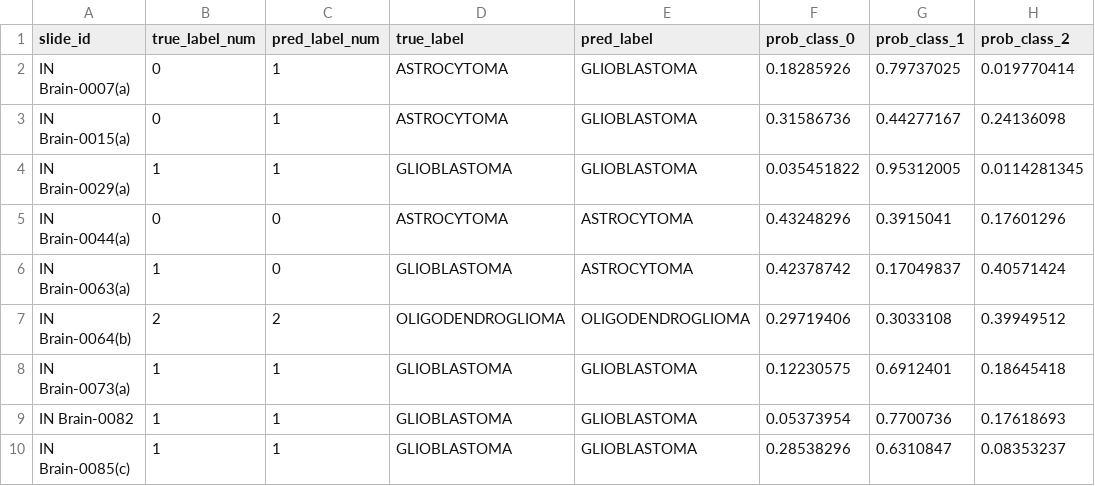
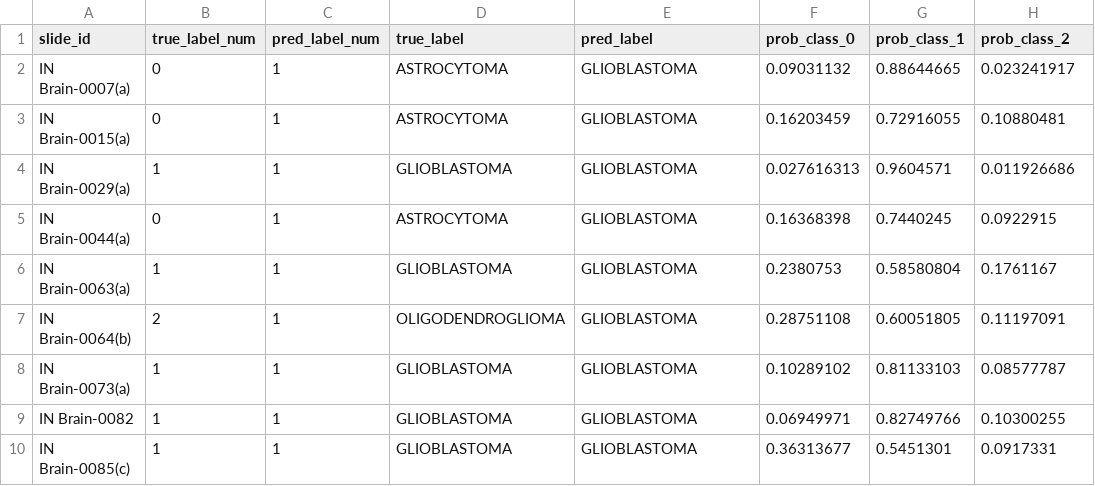
Before and after one commit to AkhilPuppala/Glioma-subtype-classification, a CSV file: CLAM-master/results/mb/IPD_s1/predictions/fold_6_predictions.csv, drawn as a sheet; only a part is shown; the diff covers the shown part only.

```diff
--- a/CLAM-master/results/mb/IPD_s1/predictions/fold_6_predictions.csv
+++ b/CLAM-master/results/mb/IPD_s1/predictions/fold_6_predictions.csv
@@ -1,10 +1,10 @@
 slide_id,true_label_num,pred_label_num,true_label,pred_label,prob_class_0,prob_class_1,prob_class_2
-IN Brain-0007(a),0,1,ASTROCYTOMA,GLIOBLASTOMA,0.18285926,0.79737025,0.019770414
-IN Brain-0015(a),0,1,ASTROCYTOMA,GLIOBLASTOMA,0.31586736,0.44277167,0.24136098
-IN Brain-0029(a),1,1,GLIOBLASTOMA,GLIOBLASTOMA,0.035451822,0.95312005,0.0114281345
-IN Brain-0044(a),0,0,ASTROCYTOMA,ASTROCYTOMA,0.43248296,0.3915041,0.17601296
-IN Brain-0063(a),1,0,GLIOBLASTOMA,ASTROCYTOMA,0.42378742,0.17049837,0.40571424
-IN Brain-0064(b),2,2,OLIGODENDROGLIOMA,OLIGODENDROGLIOMA,0.29719406,0.3033108,0.39949512
-IN Brain-0073(a),1,1,GLIOBLASTOMA,GLIOBLASTOMA,0.12230575,0.6912401,0.18645418
-IN Brain-0082,1,1,GLIOBLASTOMA,GLIOBLASTOMA,0.05373954,0.7700736,0.17618693
-IN Brain-0085(c),1,1,GLIOBLASTOMA,GLIOBLASTOMA,0.28538296,0.6310847,0.08353237
+IN Brain-0007(a),0,1,ASTROCYTOMA,GLIOBLASTOMA,0.09031132,0.88644665,0.023241917
+IN Brain-0015(a),0,1,ASTROCYTOMA,GLIOBLASTOMA,0.16203459,0.72916055,0.10880481
+IN Brain-0029(a),1,1,GLIOBLASTOMA,GLIOBLASTOMA,0.027616313,0.9604571,0.011926686
+IN Brain-0044(a),0,1,ASTROCYTOMA,GLIOBLASTOMA,0.16368398,0.7440245,0.0922915
+IN Brain-0063(a),1,1,GLIOBLASTOMA,GLIOBLASTOMA,0.2380753,0.58580804,0.1761167
+IN Brain-0064(b),2,1,OLIGODENDROGLIOMA,GLIOBLASTOMA,0.28751108,0.60051805,0.11197091
+IN Brain-0073(a),1,1,GLIOBLASTOMA,GLIOBLASTOMA,0.10289102,0.81133103,0.08577787
+IN Brain-0082,1,1,GLIOBLASTOMA,GLIOBLASTOMA,0.06949971,0.82749766,0.10300255
+IN Brain-0085(c),1,1,GLIOBLASTOMA,GLIOBLASTOMA,0.36313677,0.5451301,0.0917331
```
Also changed, not shown: 147 edited cells elsewhere in this file, CLAM-master/results/mb/IPD_s1/predictions/fold_0_predictions.csv, CLAM-master/results/mb/IPD_s1/predictions/fold_1_predictions.csv, 41 other files.
